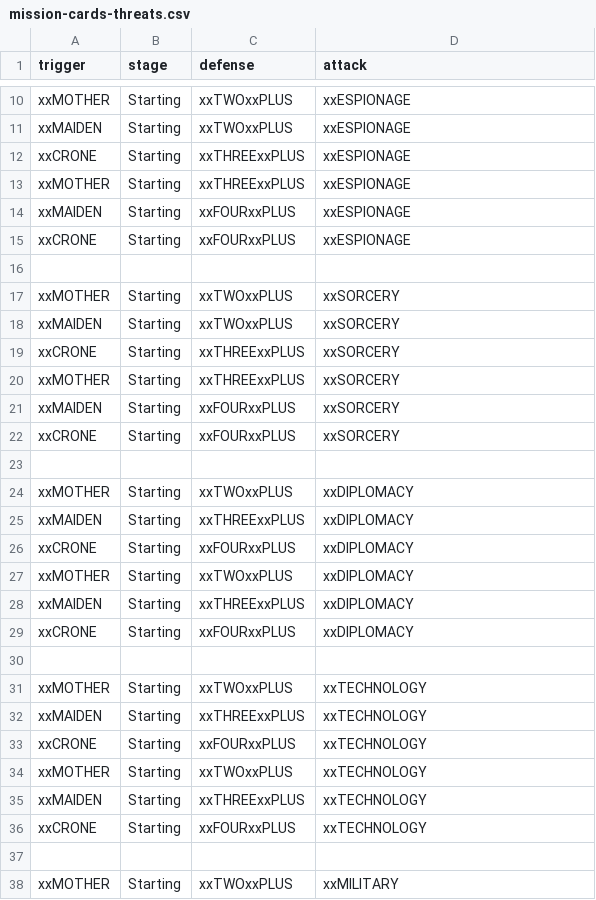
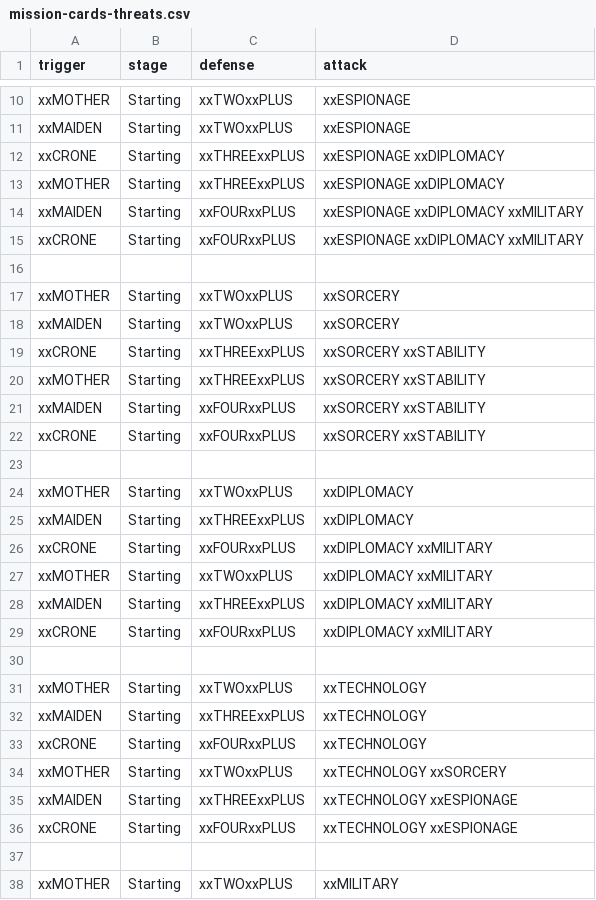
Before and after one commit to ziapeltagames/six-winters, a CSV file: csv/mission-cards-threats.csv, drawn as a sheet; only a part is shown, gaps mark what is left out; the diff covers the shown part only.

```diff
--- a/csv/mission-cards-threats.csv
+++ b/csv/mission-cards-threats.csv
@@ -11,6 +11,6 @@ trigger,stage,defense,attack
 "xxMAIDEN","Starting","xxTWOxxPLUS","xxESPIONAGE"
-"xxCRONE","Starting","xxTHREExxPLUS","xxESPIONAGE"
-"xxMOTHER","Starting","xxTHREExxPLUS","xxESPIONAGE"
-"xxMAIDEN","Starting","xxFOURxxPLUS","xxESPIONAGE"
-"xxCRONE","Starting","xxFOURxxPLUS","xxESPIONAGE"
+"xxCRONE","Starting","xxTHREExxPLUS","xxESPIONAGE xxDIPLOMACY"
+"xxMOTHER","Starting","xxTHREExxPLUS","xxESPIONAGE xxDIPLOMACY"
+"xxMAIDEN","Starting","xxFOURxxPLUS","xxESPIONAGE xxDIPLOMACY xxMILITARY"
+"xxCRONE","Starting","xxFOURxxPLUS","xxESPIONAGE xxDIPLOMACY xxMILITARY"
 
@@ -18,6 +18,6 @@ trigger,stage,defense,attack
 "xxMAIDEN","Starting","xxTWOxxPLUS","xxSORCERY"
-"xxCRONE","Starting","xxTHREExxPLUS","xxSORCERY"
-"xxMOTHER","Starting","xxTHREExxPLUS","xxSORCERY"
-"xxMAIDEN","Starting","xxFOURxxPLUS","xxSORCERY"
-"xxCRONE","Starting","xxFOURxxPLUS","xxSORCERY"
+"xxCRONE","Starting","xxTHREExxPLUS","xxSORCERY xxSTABILITY"
+"xxMOTHER","Starting","xxTHREExxPLUS","xxSORCERY xxSTABILITY"
+"xxMAIDEN","Starting","xxFOURxxPLUS","xxSORCERY xxSTABILITY"
+"xxCRONE","Starting","xxFOURxxPLUS","xxSORCERY xxSTABILITY"
 
@@ -25,6 +25,6 @@ trigger,stage,defense,attack
 "xxMAIDEN","Starting","xxTHREExxPLUS","xxDIPLOMACY"
-"xxCRONE","Starting","xxFOURxxPLUS","xxDIPLOMACY"
-"xxMOTHER","Starting","xxTWOxxPLUS","xxDIPLOMACY"
-"xxMAIDEN","Starting","xxTHREExxPLUS","xxDIPLOMACY"
-"xxCRONE","Starting","xxFOURxxPLUS","xxDIPLOMACY"
+"xxCRONE","Starting","xxFOURxxPLUS","xxDIPLOMACY xxMILITARY"
+"xxMOTHER","Starting","xxTWOxxPLUS","xxDIPLOMACY xxMILITARY"
+"xxMAIDEN","Starting","xxTHREExxPLUS","xxDIPLOMACY xxMILITARY"
+"xxCRONE","Starting","xxFOURxxPLUS","xxDIPLOMACY xxMILITARY"
 
@@ -33,5 +33,5 @@ trigger,stage,defense,attack
 "xxCRONE","Starting","xxFOURxxPLUS","xxTECHNOLOGY"
-"xxMOTHER","Starting","xxTWOxxPLUS","xxTECHNOLOGY"
-"xxMAIDEN","Starting","xxTHREExxPLUS","xxTECHNOLOGY"
-"xxCRONE","Starting","xxFOURxxPLUS","xxTECHNOLOGY"
+"xxMOTHER","Starting","xxTWOxxPLUS","xxTECHNOLOGY xxSORCERY"
+"xxMAIDEN","Starting","xxTHREExxPLUS","xxTECHNOLOGY xxESPIONAGE"
+"xxCRONE","Starting","xxFOURxxPLUS","xxTECHNOLOGY xxESPIONAGE"
 
```
Also changed, not shown: 5 edited cells elsewhere in this file, csv/mission-cards-obstacles.csv, csv/mission-cards-scenes.csv, 11 other files.
